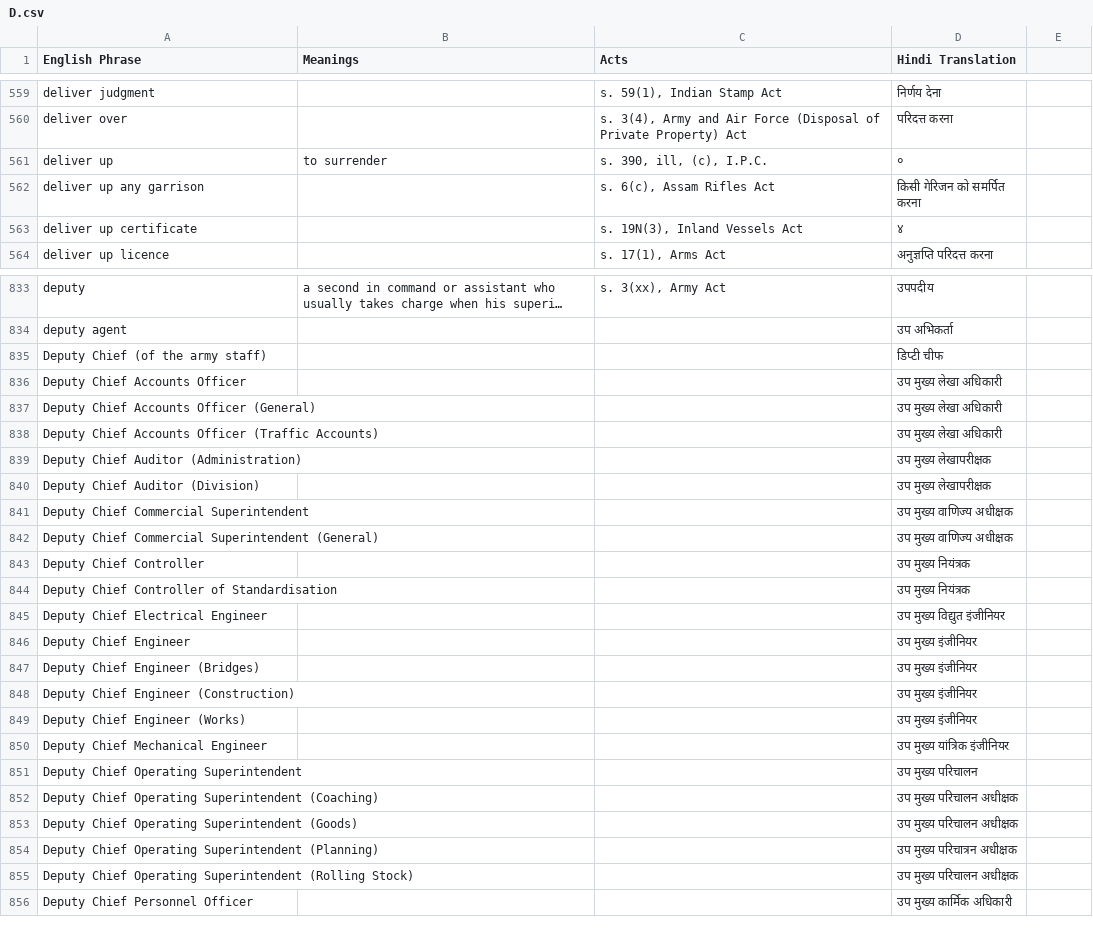
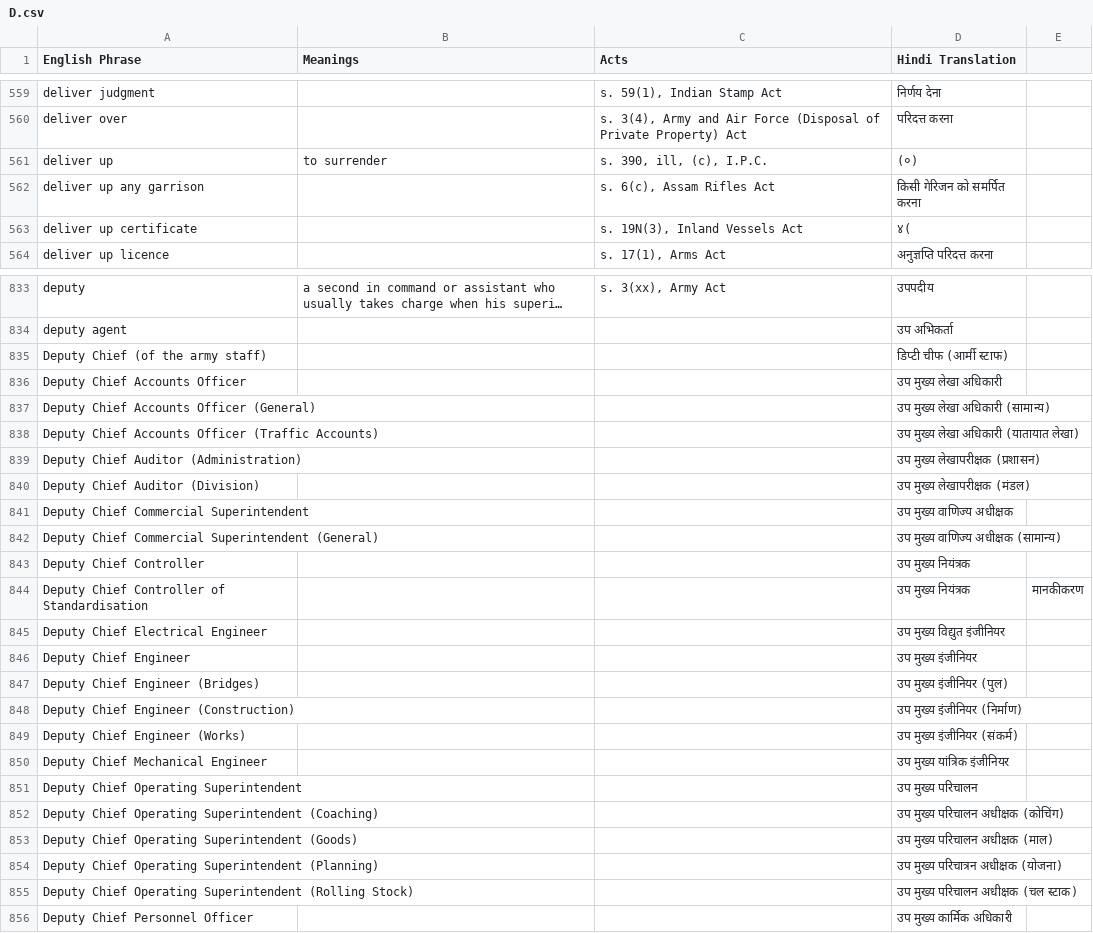
Before and after one commit to e-Vakeel/Translation-Data-Extraction, a CSV file: D.csv, drawn as a sheet; only a part is shown, gaps mark what is left out; long unchanged cells end in …; the diff covers the shown part only; the diff names each change by its address in the sheet, - before the commit and + after, or states it on an @@ line.

```diff
--- a/D.csv
+++ b/D.csv
-D561 (Hindi Translation): ०
+D561 (Hindi Translation): (०)
-D563 (Hindi Translation): ४
+D563 (Hindi Translation): ४(
-D835 (Hindi Translation): डिप्टी चीफ
+D835 (Hindi Translation): डिप्टी चीफ (आर्मी स्टाफ)
-D837 (Hindi Translation): उप मुख्य लेखा अधिकारी
+D837 (Hindi Translation): उप मुख्य लेखा अधिकारी (सामान्य)
-D838 (Hindi Translation): उप मुख्य लेखा अधिकारी
+D838 (Hindi Translation): उप मुख्य लेखा अधिकारी (यातायात लेखा)
-D839 (Hindi Translation): उप मुख्य लेखापरीक्षक
+D839 (Hindi Translation): उप मुख्य लेखापरीक्षक (प्रशासन)
-D840 (Hindi Translation): उप मुख्य लेखापरीक्षक
+D840 (Hindi Translation): उप मुख्य लेखापरीक्षक (मंडल)
-D842 (Hindi Translation): उप मुख्य वाणिज्य अधीक्षक
+D842 (Hindi Translation): उप मुख्य वाणिज्य अधीक्षक (सामान्य)
-E844: (empty)
+E844: मानकीकरण
-D847 (Hindi Translation): उप मुख्य इंजीनियर
+D847 (Hindi Translation): उप मुख्य इंजीनियर (पुल)
-D848 (Hindi Translation): उप मुख्य इंजीनियर
+D848 (Hindi Translation): उप मुख्य इंजीनियर (निर्माण)
-D849 (Hindi Translation): उप मुख्य इंजीनियर
+D849 (Hindi Translation): उप मुख्य इंजीनियर (संकर्म)
-D852 (Hindi Translation): उप मुख्य परिचालन अधीक्षक
+D852 (Hindi Translation): उप मुख्य परिचालन अधीक्षक (कोचिंग)
-D853 (Hindi Translation): उप मुख्य परिचालन अधीक्षक
+D853 (Hindi Translation): उप मुख्य परिचालन अधीक्षक (माल)
-D854 (Hindi Translation): उप मुख्य परिचात्रन अधीक्षक
+D854 (Hindi Translation): उप मुख्य परिचात्रन अधीक्षक (योजना)
-D855 (Hindi Translation): उप मुख्य परिचालन अधीक्षक
+D855 (Hindi Translation): उप मुख्य परिचालन अधीक्षक (चल स्टाक)
```
Also changed, not shown: 90 edited cells elsewhere in this file, A.csv, H.csv, 5 other files.
